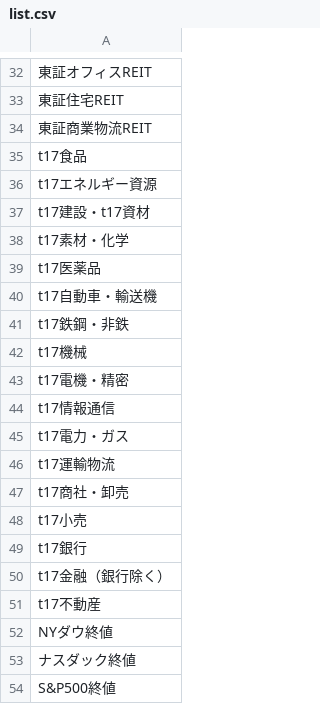
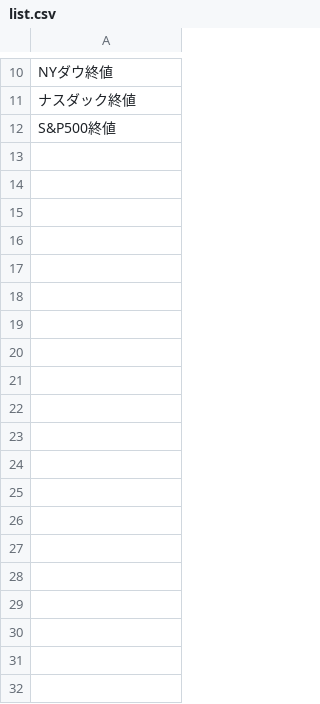
Before and after one commit to keroppa88/jpx_data, a CSV file: list.csv, drawn as a sheet; only a part is shown, gaps mark what is left out; removed rows and columns are numbered as before the commit, all else as after; the diff covers the shown part only; the diff names each change by its address in the sheet, - before the commit and + after, or states it on an @@ line.

Commit message:
Update list.csv
Signed-off-by: keroppa88 <kaikai9984@gmail.com>

```diff
--- a/list.csv
+++ b/list.csv
-row 32: 東証オフィスREIT
-row 33: 東証住宅REIT
-row 34: 東証商業物流REIT
-row 35: t17食品
-row 36: t17エネルギー資源
-row 37: t17建設・t17資材
-row 38: t17素材・化学
-row 39: t17医薬品
-row 40: t17自動車・輸送機
-row 41: t17鉄鋼・非鉄
-row 42: t17機械
-row 43: t17電機・精密
-row 44: t17情報通信
-row 45: t17電力・ガス
-row 46: t17運輸物流
-row 47: t17商社・卸売
-row 48: t17小売
-row 49: t17銀行
-row 50: t17金融（銀行除く）
-row 51: t17不動産
```
Also changed, not shown: 1 added row, 23 removed rows, 1 moved row and 4 edited cells elsewhere in this file.
